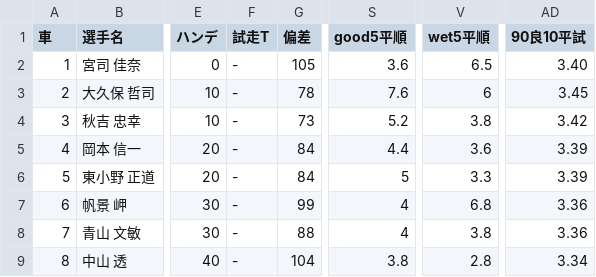
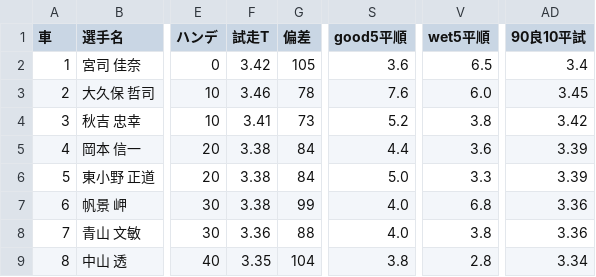
Before and after one commit to KomedawraOmusubi/autorace-ai_ticket, a CSV file: data/race_data_iizuka_5R.csv, drawn as a sheet; only a part is shown, gaps mark what is left out; the diff names each change by its address in the sheet, - before the commit and + after, or states it on an @@ line.

```diff
--- a/data/race_data_iizuka_5R.csv
+++ b/data/race_data_iizuka_5R.csv
-F2 (試走T): -
+F2 (試走T): 3.42
-AD2 (90良10平試): 3.40
+AD2 (90良10平試): 3.4
-F3 (試走T): -
+F3 (試走T): 3.46
-V3 (wet5平順): 6
+V3 (wet5平順): 6.0
-F4 (試走T): -
+F4 (試走T): 3.41
-F5:F7 (試走T): -
+F5:F7 (試走T): 3.38
-S6 (good5平順): 5
+S6 (good5平順): 5.0
-S7:S8 (good5平順): 4
+S7:S8 (good5平順): 4.0
-F8 (試走T): -
+F8 (試走T): 3.36
-F9 (試走T): -
+F9 (試走T): 3.35
```
